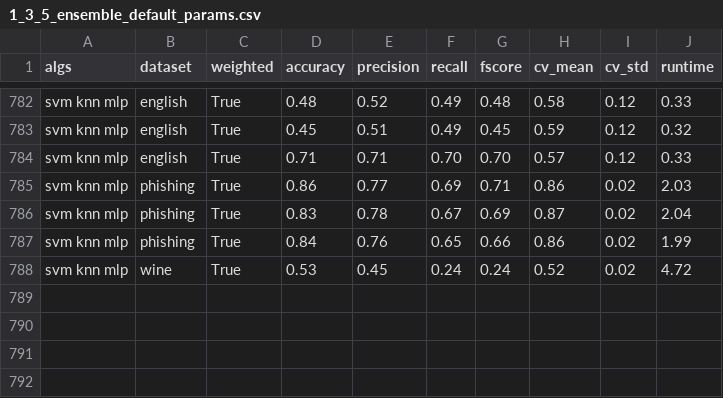
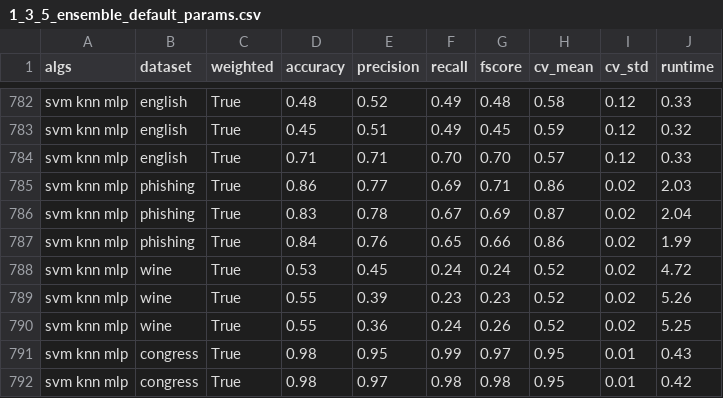
Before and after one commit to espositomarco/ML-Ensemble-Learning, a CSV file: results/1_3_5_ensemble_default_params.csv, drawn as a sheet; only a part is shown, gaps mark what is left out; the diff names each change by its address in the sheet, - before the commit and + after, or states it on an @@ line.

Commit message:
Merge conflicts

```diff
--- a/results/1_3_5_ensemble_default_params.csv
+++ b/results/1_3_5_ensemble_default_params.csv
+row 789: svm knn mlp | wine | True | 0.55 | 0.39 | 0.23 | 0.23 | 0.52 | 0.02 | 5.26
+row 790: svm knn mlp | wine | True | 0.55 | 0.36 | 0.24 | 0.26 | 0.52 | 0.02 | 5.25
+row 791: svm knn mlp | congress | True | 0.98 | 0.95 | 0.99 | 0.97 | 0.95 | 0.01 | 0.43
+row 792: svm knn mlp | congress | True | 0.98 | 0.97 | 0.98 | 0.98 | 0.95 | 0.01 | 0.42
```
